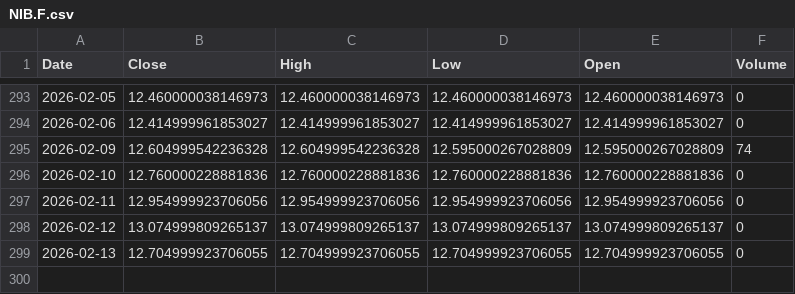
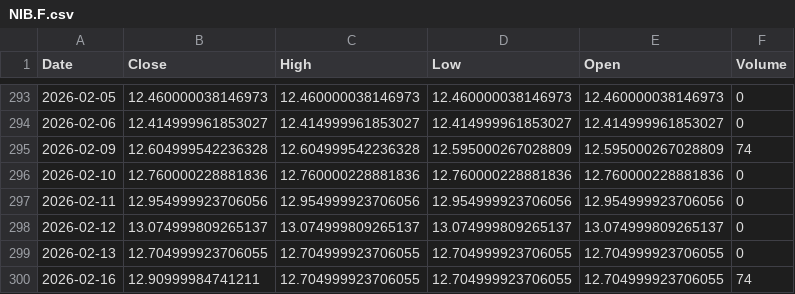
Before and after one commit to Stell0/financealerts, a CSV file: data/NIB.F.csv, drawn as a sheet; only a part is shown, gaps mark what is left out; the diff names each change by its address in the sheet, - before the commit and + after, or states it on an @@ line.

```diff
--- a/data/NIB.F.csv
+++ b/data/NIB.F.csv
+row 300: 2026-02-16 | 12.90999984741211 | 12.704999923706055 | 12.704999923706055 | 12.704999923706055 | 74
```
Also changed, not shown: data/ANIC.L.csv, data/FUC.F.csv, 6 other files.
